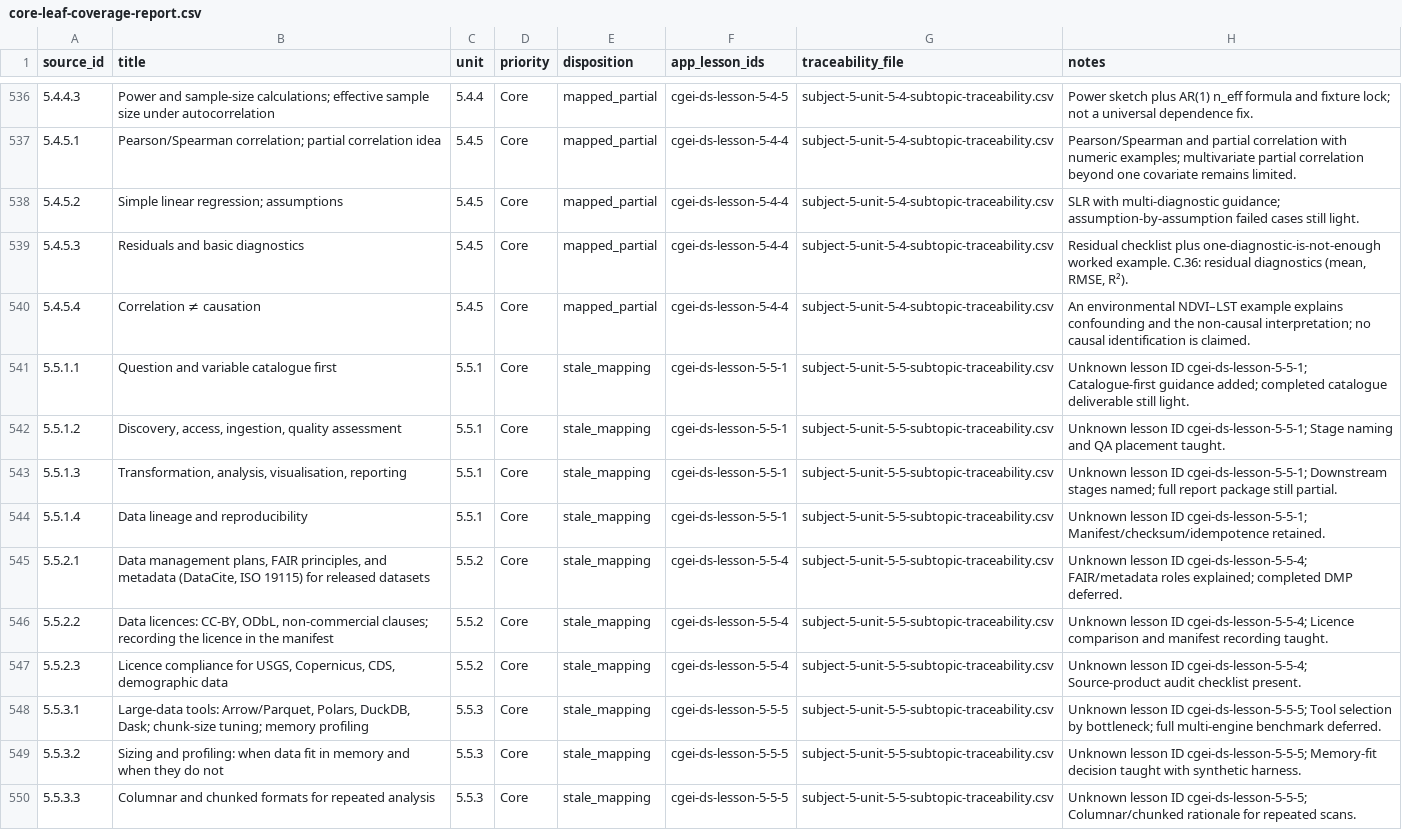
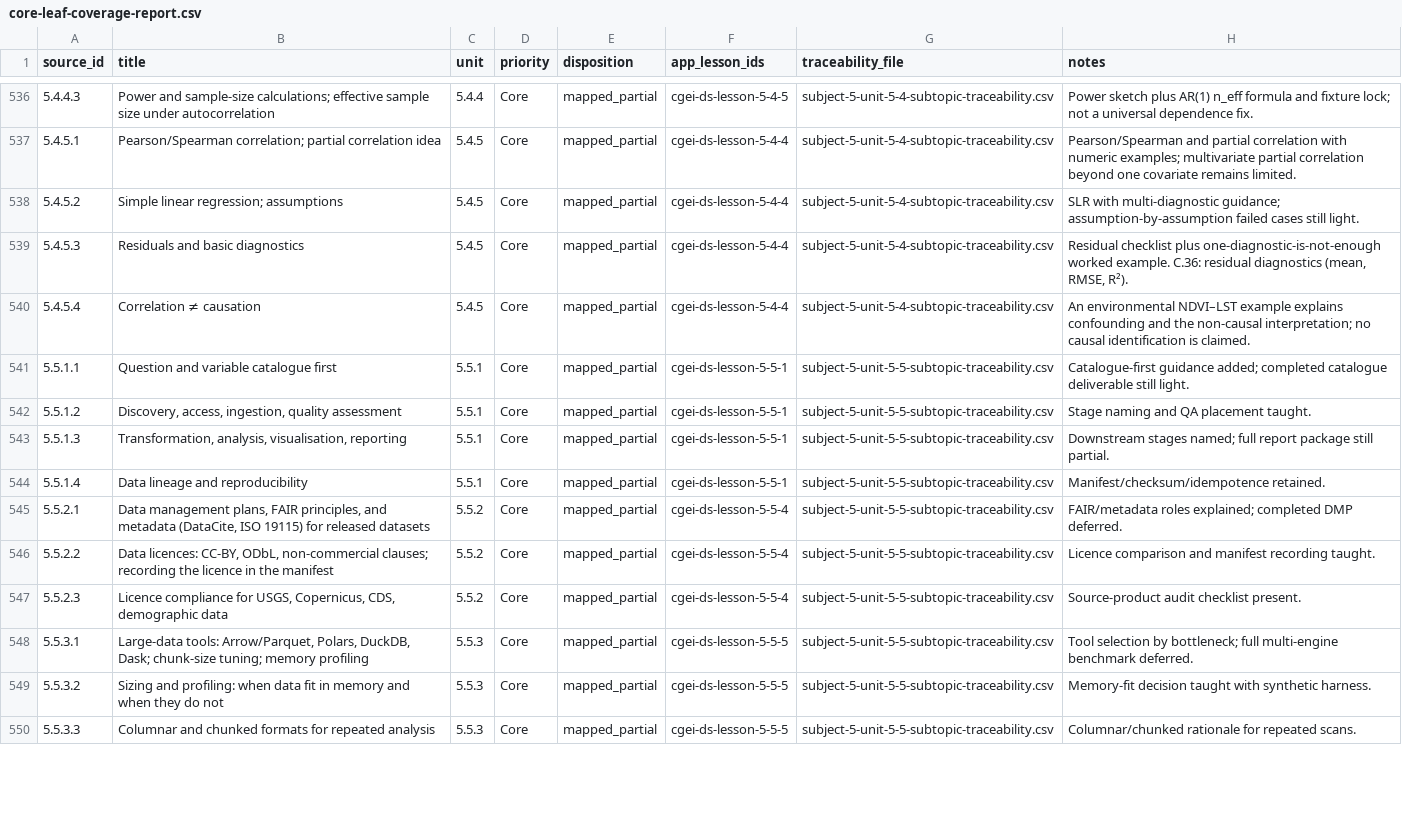
Before and after one commit to musab-shahid/my-study, a CSV file: docs/cgei/source-toc/core-leaf-coverage-report.csv, drawn as a sheet; only a part is shown, gaps mark what is left out; the diff covers the shown part only.

Commit message:
docs(cgei): regenerate coverage report after parser correction

```diff
--- a/docs/cgei/source-toc/core-leaf-coverage-report.csv
+++ b/docs/cgei/source-toc/core-leaf-coverage-report.csv
@@ -540,11 +540,11 @@ source_id,title,unit,priority,disposition,app_lesson_ids,traceability_file,notes
 5.4.5.4,Correlation ≠ causation,5.4.5,Core,mapped_partial,cgei-ds-lesson-5-4-4,subject-5-unit-5-4-subtopic-traceability.csv,An environmental NDVI–LST example explains confounding and the non-causal interpretation; no causal identification is claimed.
-5.5.1.1,Question and variable catalogue first,5.5.1,Core,stale_mapping,cgei-ds-lesson-5-5-1,subject-5-unit-5-5-subtopic-traceability.csv,Unknown lesson ID cgei-ds-lesson-5-5-1; Catalogue-first guidance added; completed catalogue deliverable still light.
-5.5.1.2,"Discovery, access, ingestion, quality assessment",5.5.1,Core,stale_mapping,cgei-ds-lesson-5-5-1,subject-5-unit-5-5-subtopic-traceability.csv,Unknown lesson ID cgei-ds-lesson-5-5-1; Stage naming and QA placement taught.
-5.5.1.3,"Transformation, analysis, visualisation, reporting",5.5.1,Core,stale_mapping,cgei-ds-lesson-5-5-1,subject-5-unit-5-5-subtopic-traceability.csv,Unknown lesson ID cgei-ds-lesson-5-5-1; Downstream stages named; full report package still partial.
-5.5.1.4,Data lineage and reproducibility,5.5.1,Core,stale_mapping,cgei-ds-lesson-5-5-1,subject-5-unit-5-5-subtopic-traceability.csv,Unknown lesson ID cgei-ds-lesson-5-5-1; Manifest/checksum/idempotence retained.
-5.5.2.1,"Data management plans, FAIR principles, and metadata (DataCite, ISO 19115) for released datasets",5.5.2,Core,stale_mapping,cgei-ds-lesson-5-5-4,subject-5-unit-5-5-subtopic-traceability.csv,Unknown lesson ID cgei-ds-lesson-5-5-4; FAIR/metadata roles explained; completed DMP deferred.
-5.5.2.2,"Data licences: CC-BY, ODbL, non-commercial clauses; recording the licence in the manifest",5.5.2,Core,stale_mapping,cgei-ds-lesson-5-5-4,subject-5-unit-5-5-subtopic-traceability.csv,Unknown lesson ID cgei-ds-lesson-5-5-4; Licence comparison and manifest recording taught.
-5.5.2.3,"Licence compliance for USGS, Copernicus, CDS, demographic data",5.5.2,Core,stale_mapping,cgei-ds-lesson-5-5-4,subject-5-unit-5-5-subtopic-traceability.csv,Unknown lesson ID cgei-ds-lesson-5-5-4; Source-product audit checklist present.
-5.5.3.1,"Large-data tools: Arrow/Parquet, Polars, DuckDB, Dask; chunk-size tuning; memory profiling",5.5.3,Core,stale_mapping,cgei-ds-lesson-5-5-5,subject-5-unit-5-5-subtopic-traceability.csv,Unknown lesson ID cgei-ds-lesson-5-5-5; Tool selection by bottleneck; full multi-engine benchmark deferred.
-5.5.3.2,Sizing and profiling: when data fit in memory and when they do not,5.5.3,Core,stale_mapping,cgei-ds-lesson-5-5-5,subject-5-unit-5-5-subtopic-traceability.csv,Unknown lesson ID cgei-ds-lesson-5-5-5; Memory-fit decision taught with synthetic harness.
-5.5.3.3,Columnar and chunked formats for repeated analysis,5.5.3,Core,stale_mapping,cgei-ds-lesson-5-5-5,subject-5-unit-5-5-subtopic-traceability.csv,Unknown lesson ID cgei-ds-lesson-5-5-5; Columnar/chunked rationale for repeated scans.
+5.5.1.1,Question and variable catalogue first,5.5.1,Core,mapped_partial,cgei-ds-lesson-5-5-1,subject-5-unit-5-5-subtopic-traceability.csv,Catalogue-first guidance added; completed catalogue deliverable still light.
+5.5.1.2,"Discovery, access, ingestion, quality assessment",5.5.1,Core,mapped_partial,cgei-ds-lesson-5-5-1,subject-5-unit-5-5-subtopic-traceability.csv,Stage naming and QA placement taught.
+5.5.1.3,"Transformation, analysis, visualisation, reporting",5.5.1,Core,mapped_partial,cgei-ds-lesson-5-5-1,subject-5-unit-5-5-subtopic-traceability.csv,Downstream stages named; full report package still partial.
+5.5.1.4,Data lineage and reproducibility,5.5.1,Core,mapped_partial,cgei-ds-lesson-5-5-1,subject-5-unit-5-5-subtopic-traceability.csv,Manifest/checksum/idempotence retained.
+5.5.2.1,"Data management plans, FAIR principles, and metadata (DataCite, ISO 19115) for released datasets",5.5.2,Core,mapped_partial,cgei-ds-lesson-5-5-4,subject-5-unit-5-5-subtopic-traceability.csv,FAIR/metadata roles explained; completed DMP deferred.
+5.5.2.2,"Data licences: CC-BY, ODbL, non-commercial clauses; recording the licence in the manifest",5.5.2,Core,mapped_partial,cgei-ds-lesson-5-5-4,subject-5-unit-5-5-subtopic-traceability.csv,Licence comparison and manifest recording taught.
+5.5.2.3,"Licence compliance for USGS, Copernicus, CDS, demographic data",5.5.2,Core,mapped_partial,cgei-ds-lesson-5-5-4,subject-5-unit-5-5-subtopic-traceability.csv,Source-product audit checklist present.
+5.5.3.1,"Large-data tools: Arrow/Parquet, Polars, DuckDB, Dask; chunk-size tuning; memory profiling",5.5.3,Core,mapped_partial,cgei-ds-lesson-5-5-5,subject-5-unit-5-5-subtopic-traceability.csv,Tool selection by bottleneck; full multi-engine benchmark deferred.
+5.5.3.2,Sizing and profiling: when data fit in memory and when they do not,5.5.3,Core,mapped_partial,cgei-ds-lesson-5-5-5,subject-5-unit-5-5-subtopic-traceability.csv,Memory-fit decision taught with synthetic harness.
+5.5.3.3,Columnar and chunked formats for repeated analysis,5.5.3,Core,mapped_partial,cgei-ds-lesson-5-5-5,subject-5-unit-5-5-subtopic-traceability.csv,Columnar/chunked rationale for repeated scans.
```
Also changed, not shown: 18 edited cells elsewhere in this file.
